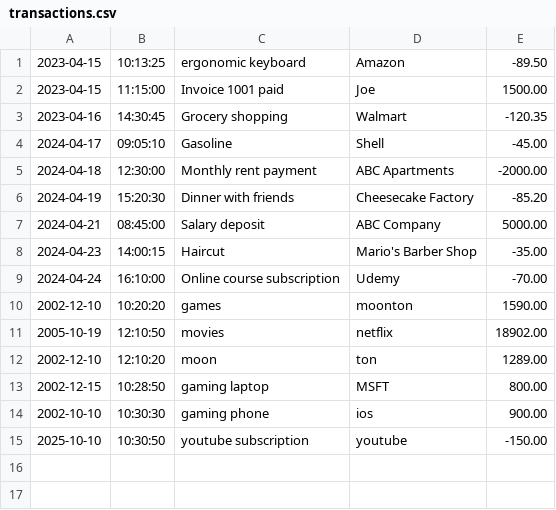
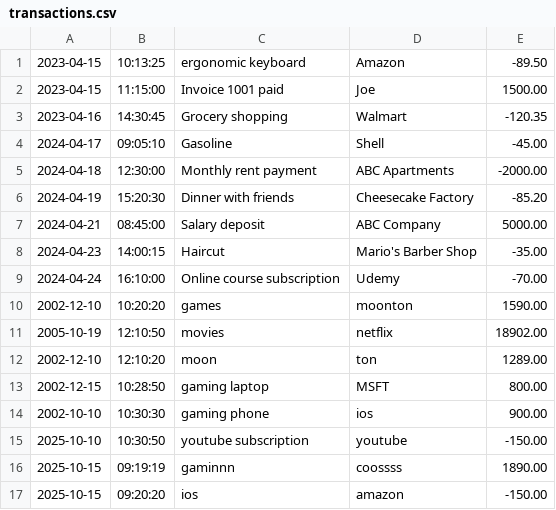
Before and after one commit to Rahinur2002/financial-tracker, a CSV file: transactions.csv, drawn as a sheet; the diff names each change by its address in the sheet, - before the commit and + after, or states it on an @@ line.

Commit message:
completed the filterTransactionsByDate function to display filtered date transactions

```diff
--- a/transactions.csv
+++ b/transactions.csv
+row 16: 2025-10-15 | 09:19:19 | gaminnn | coossss | 1890.00
+row 17: 2025-10-15 | 09:20:20 | ios | amazon | -150.00
```
Also changed, not shown: 1 other file.
